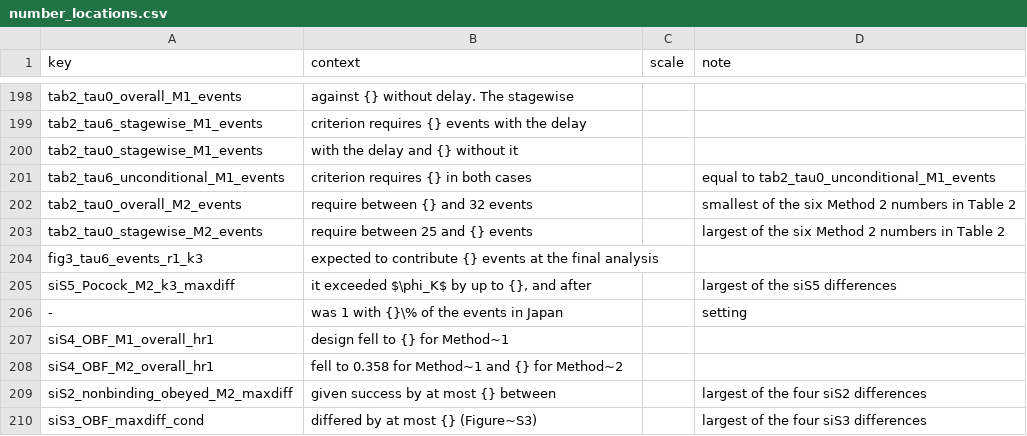
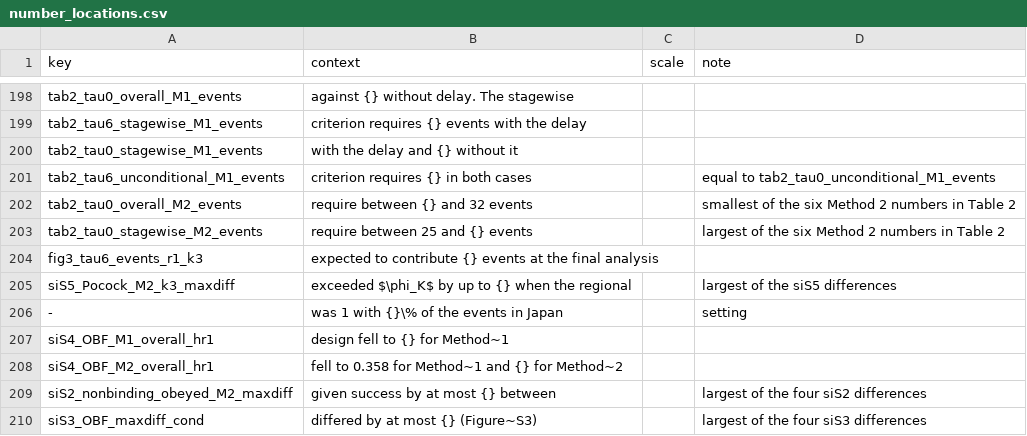
Before and after one commit to gosukehommaEX/rcpgsd, a CSV file: inst/scripts/number_locations.csv, drawn as a sheet; only a part is shown, gaps mark what is left out.

Commit message:
Restrict the threshold scaling to gamma_M2 = 0, state the mvtnorm tolerances and update a number location after the second independent review

```diff
--- a/inst/scripts/number_locations.csv
+++ b/inst/scripts/number_locations.csv
@@ -204,3 +204,3 @@ tab2_tau0_stagewise_M2_events,require between 25 and {} events,,largest of the s
 fig3_tau6_events_r1_k3,expected to contribute {} events at the final analysis,,
-siS5_Pocock_M2_k3_maxdiff,"it exceeded $\phi_K$ by up to {}, and after",,largest of the siS5 differences
+siS5_Pocock_M2_k3_maxdiff,exceeded $\phi_K$ by up to {} when the regional,,largest of the siS5 differences
 -,was 1 with {}\% of the events in Japan,,setting
```
Also changed, not shown: 7 other files.
